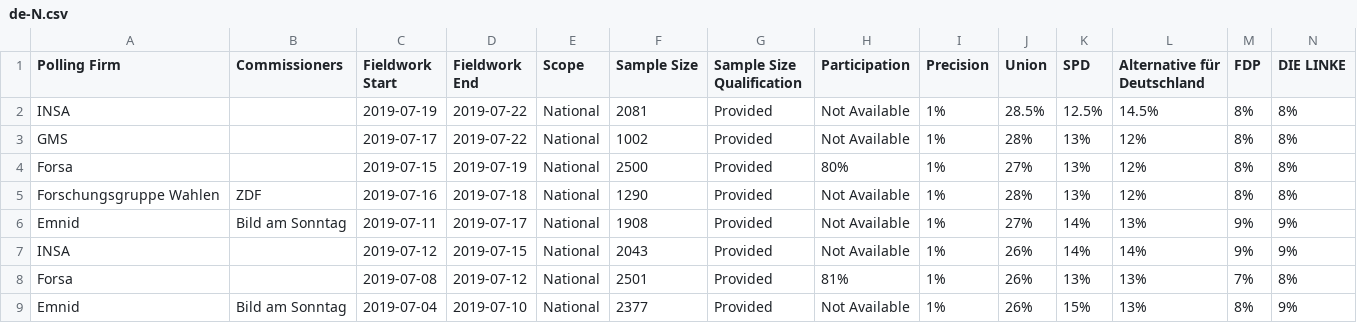
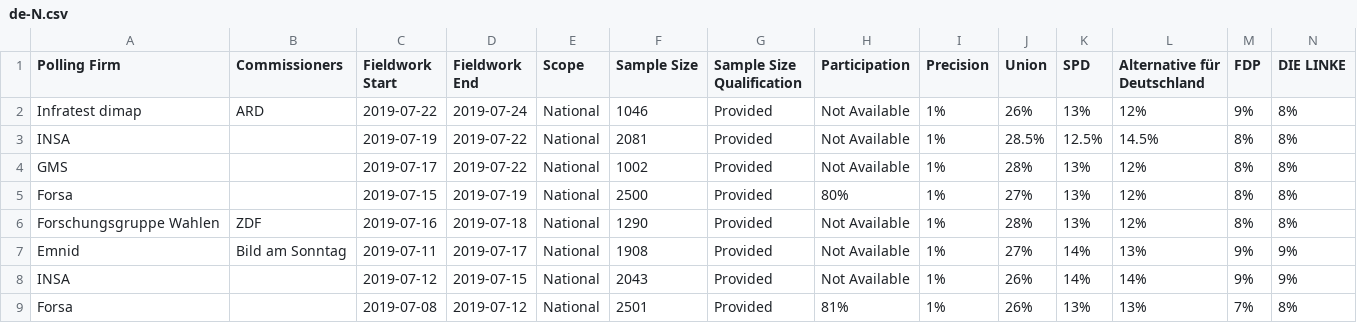
Before and after one commit to filipvanlaenen/eopaod, a CSV file: docs/de-N.csv, drawn as a sheet; only a part is shown; the shorter side is filled out with more unchanged rows; rows hold the shown columns only; the diff names each change by its address in the sheet, - before the commit and + after, or states it on an @@ line.

```diff
--- a/docs/de-N.csv
+++ b/docs/de-N.csv
+row 2: Infratest dimap | ARD | 2019-07-22 | 2019-07-24 | National | 1046 | Provided | Not Available | 1% | 26% | 13% | 12% | 9% | 8%
```
Also changed, not shown: docs/de.csv, docs/lt-N.csv, 1 other file.
